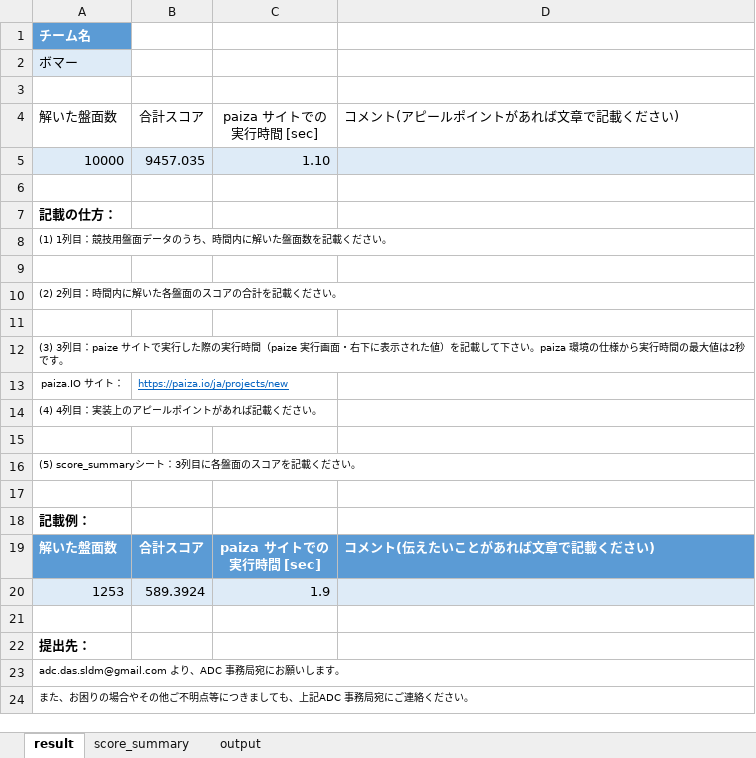
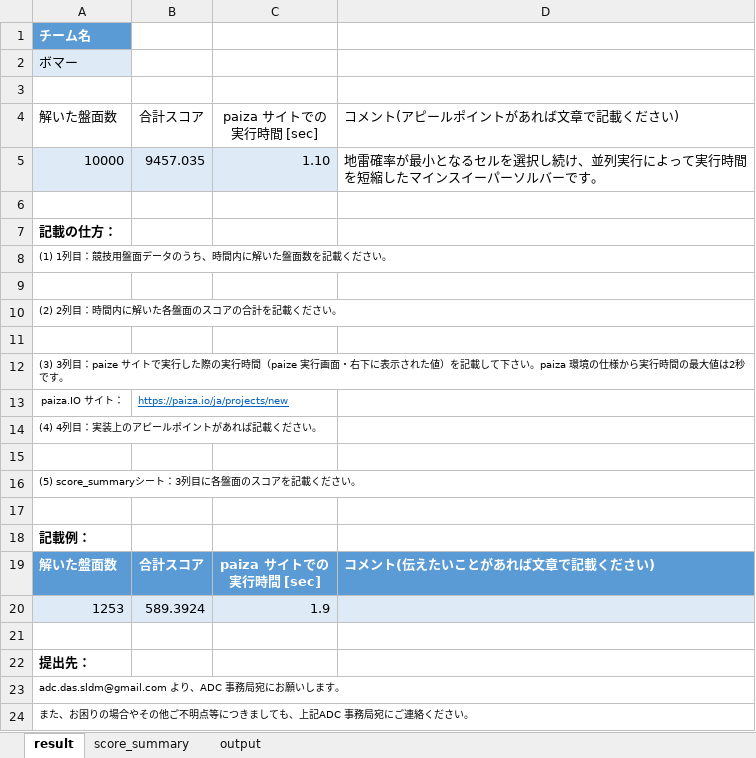
Before and after one commit to seigo-onabe/last-submission, an Excel workbook: software/minesweeper_prog_result.xlsx, sheet result, drawn as a sheet; values as stored, in another font and other column widths than the file's, no borders; table styles not drawn; the diff names each change by its address in the sheet, - before the commit and + after, or states it on an @@ line.

```diff
--- a/software/minesweeper_prog_result.xlsx (sheet result)
+++ b/software/minesweeper_prog_result.xlsx (sheet result)
-D5: (empty)
+D5: 地雷確率が最小となるセルを選択し続け、並列実行によって実行時間を短縮したマインスイーパーソルバーです。
-D5 fill: #DEEBF7
+D5 fill: none
```
Also changed, not shown: 1 other file.
